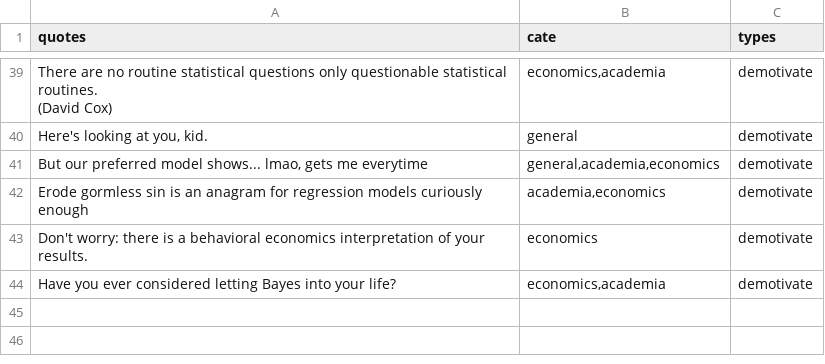
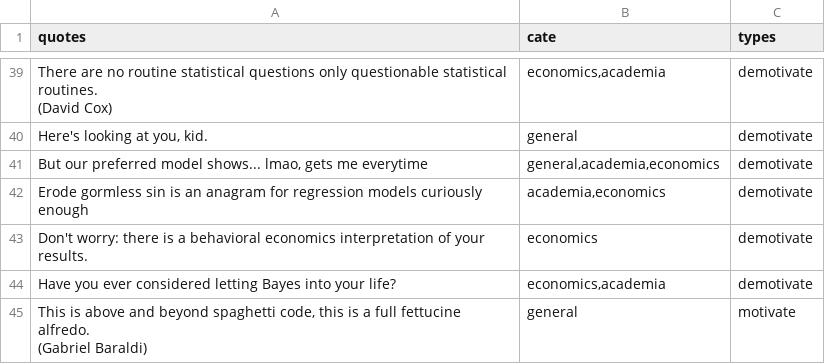
Before and after one commit to MarkusTrunschke/MotivationalQuotes.jl, a CSV file: src/data/mot_quotes.csv, drawn as a sheet; only a part is shown, gaps mark what is left out.

Commit message:
Add Baraldi quote

```diff
--- a/src/data/mot_quotes.csv
+++ b/src/data/mot_quotes.csv
@@ -68 +68,3 @@
 "Have you ever considered letting Bayes into your life?","economics,academia","demotivate"
+"This is above and beyond spaghetti code, this is a full fettucine alfredo.
+(Gabriel Baraldi)","general","motivate"
```
